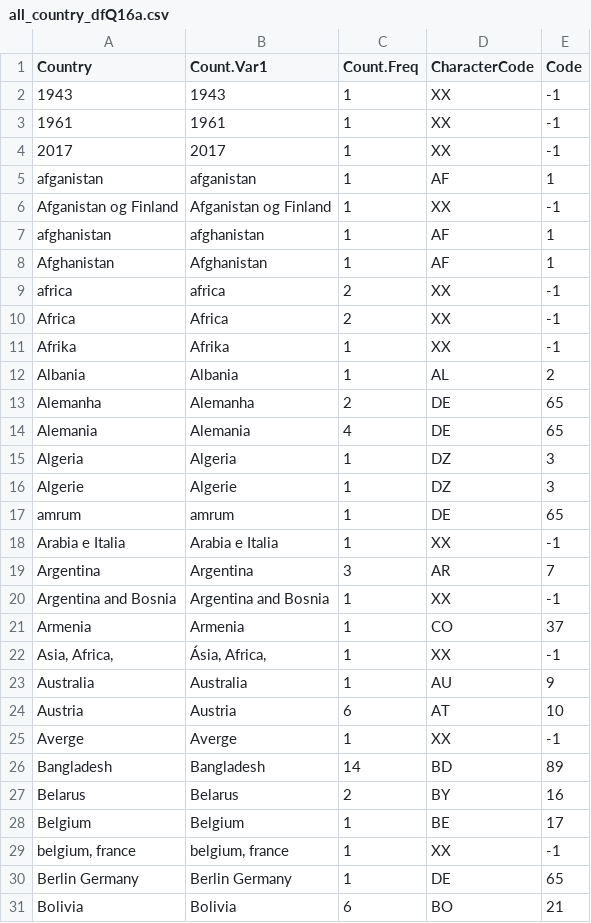
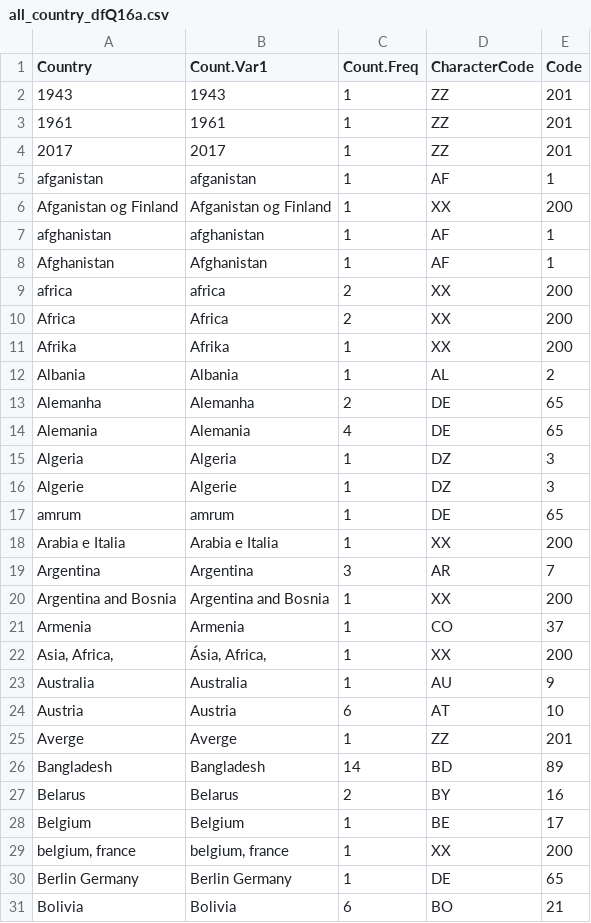
Before and after one commit to ctmazilu/RecodingR, a CSV file: all_country_dfQ16a.csv, drawn as a sheet; only a part is shown; the diff covers the shown part only.

Commit message:
Commit multiple counrties

```diff
--- a/all_country_dfQ16a.csv
+++ b/all_country_dfQ16a.csv
@@ -1,12 +1,12 @@
 "Country","Count.Var1","Count.Freq","CharacterCode","Code"
-"1943","1943",1,"XX",-1
-"1961","1961",1,"XX",-1
-"2017","2017",1,"XX",-1
+"1943","1943",1,"ZZ",201
+"1961","1961",1,"ZZ",201
+"2017","2017",1,"ZZ",201
 "afganistan","afganistan",1,"AF",1
-"Afganistan og Finland","Afganistan og Finland",1,"XX",-1
+"Afganistan og Finland","Afganistan og Finland",1,"XX",200
 "afghanistan","afghanistan",1,"AF",1
 "Afghanistan","Afghanistan",1,"AF",1
-"africa","africa",2,"XX",-1
-"Africa","Africa",2,"XX",-1
-"Afrika","Afrika",1,"XX",-1
+"africa","africa",2,"XX",200
+"Africa","Africa",2,"XX",200
+"Afrika","Afrika",1,"XX",200
 "Albania","Albania",1,"AL",2
@@ -17,10 +17,10 @@
 "amrum","amrum",1,"DE",65
-"Arabia  e Italia","Arabia  e Italia",1,"XX",-1
+"Arabia  e Italia","Arabia  e Italia",1,"XX",200
 "Argentina","Argentina",3,"AR",7
-"Argentina and Bosnia","Argentina and Bosnia",1,"XX",-1
+"Argentina and Bosnia","Argentina and Bosnia",1,"XX",200
 "Armenia","Armenia",1,"CO",37
-"Asia, Africa,","Ásia, Africa,",1,"XX",-1
+"Asia, Africa,","Ásia, Africa,",1,"XX",200
 "Australia","Australia",1,"AU",9
 "Austria","Austria",6,"AT",10
-"Averge","Averge",1,"XX",-1
+"Averge","Averge",1,"ZZ",201
 "Bangladesh","Bangladesh",14,"BD",89
@@ -28,3 +28,3 @@
 "Belgium","Belgium",1,"BE",17
-"belgium, france","belgium, france",1,"XX",-1
+"belgium, france","belgium, france",1,"XX",200
 "Berlin Germany","Berlin Germany",1,"DE",65
```
Also changed, not shown: 54 edited cells elsewhere in this file.
